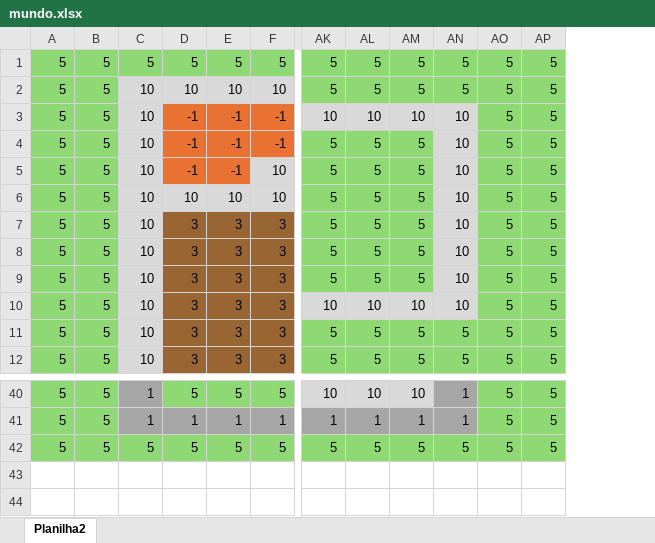
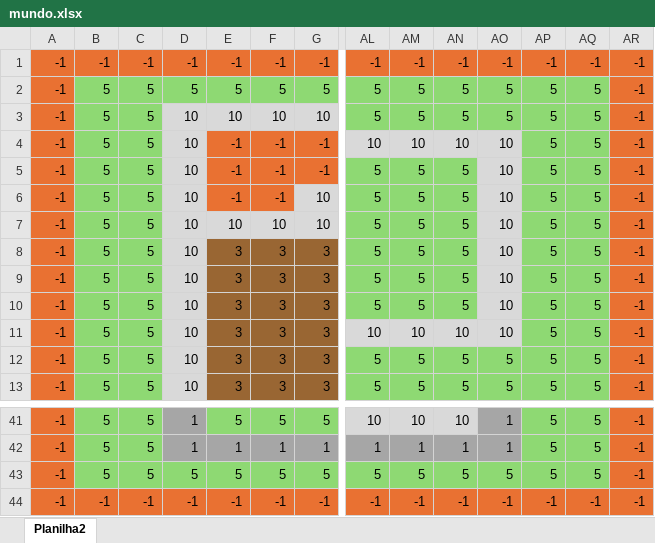
Before and after one commit to Gabrielcamargos28/barbie_programer_A-_AI, an Excel workbook: map/mundo.xlsx, sheet Planilha2, drawn as a sheet; only a part is shown, gaps mark what is left out; values as stored, in another font and other column widths than the file's, no borders; addresses are those after the commit; rows hold the shown columns only; the diff names each change by its address in the sheet, - before the commit and + after, or states it on an @@ line.

```diff
--- a/map/mundo.xlsx (sheet Planilha2)
+++ b/map/mundo.xlsx (sheet Planilha2)
+column A, rows 2-13: all -1; rows 41-43: all -1
+column AR, rows 2-13: all -1; rows 41-43: all -1
+row 1: -1 | -1 | -1 | -1 | -1 | -1 | -1 | -1 | -1 | -1 | -1 | -1 | -1 | -1
+row 44: -1 | -1 | -1 | -1 | -1 | -1 | -1 | -1 | -1 | -1 | -1 | -1 | -1 | -1
```
Also changed, not shown: 5 other files.
